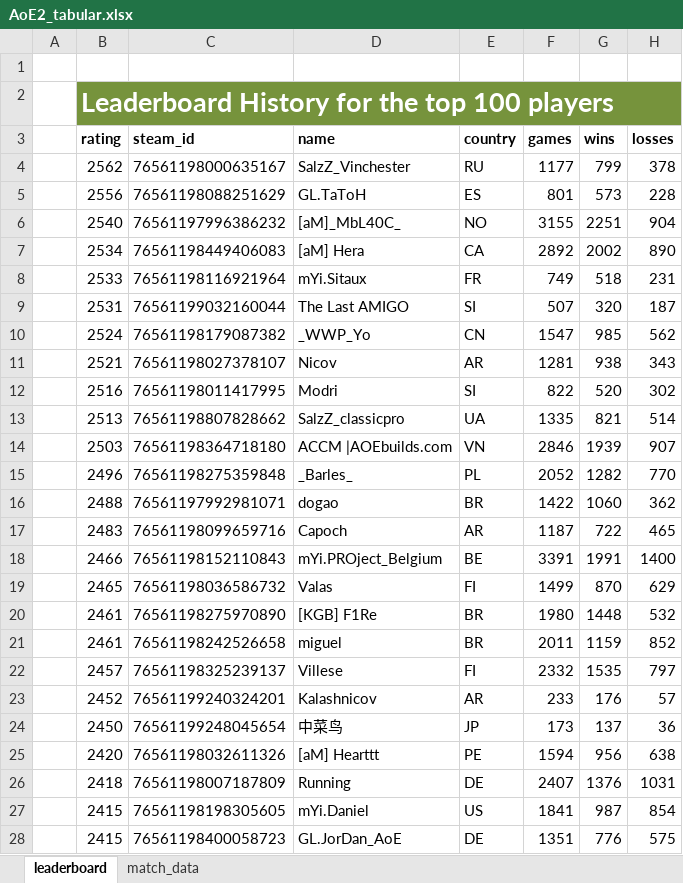
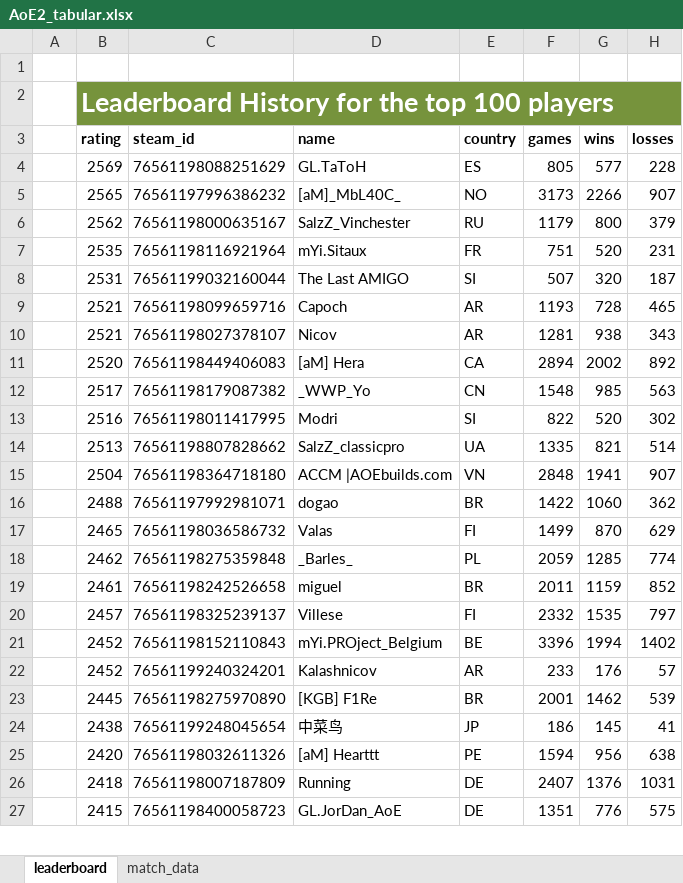
Before and after one commit to Filpill/AoE2Data, an Excel workbook: AoE2_tabular.xlsx, sheet leaderboard, drawn as a sheet; only a part is shown; values as stored, in another font and other column widths than the file's, no borders; table styles not drawn; removed rows and columns are numbered as before the commit, all else as after; the diff covers the shown part only; the diff names each change by its address in the sheet, - before the commit and + after, or states it on an @@ line.

```diff
--- a/AoE2_tabular.xlsx (sheet leaderboard)
+++ b/AoE2_tabular.xlsx (sheet leaderboard)
-row 4:  | 2562 | 76561198000635167 | SalzZ_Vinchester | RU | 1177 | 799 | 378
-B4 (rating): 2556
+B4 (rating): 2569
-F4 (games): 801
+F4 (games): 805
-G4 (wins): 573
+G4 (wins): 577
-B5 (rating): 2540
+B5 (rating): 2565
-F5 (games): 3155
+F5 (games): 3173
-G5 (wins): 2251
+G5 (wins): 2266
-H5 (losses): 904
+H5 (losses): 907
-row 7:  | 2534 | 76561198449406083 | [aM] Hera | CA | 2892 | 2002 | 890
+row 6:  | 2562 | 76561198000635167 | SalzZ_Vinchester | RU | 1179 | 800 | 379
-B7 (rating): 2533
+B7 (rating): 2535
-F7 (games): 749
+F7 (games): 751
-G7 (wins): 518
+G7 (wins): 520
-row 10:  | 2524 | 76561198179087382 | _WWP_Yo | CN | 1547 | 985 | 562
+row 9:  | 2521 | 76561198099659716 | Capoch | AR | 1193 | 728 | 465
+row 11:  | 2520 | 76561198449406083 | [aM] Hera | CA | 2894 | 2002 | 892
+row 12:  | 2517 | 76561198179087382 | _WWP_Yo | CN | 1548 | 985 | 563
-B15 (rating): 2503
+B15 (rating): 2504
-F15 (games): 2846
+F15 (games): 2848
-G15 (wins): 1939
+G15 (wins): 1941
-row 15:  | 2496 | 76561198275359848 | _Barles_ | PL | 2052 | 1282 | 770
-row 17:  | 2483 | 76561198099659716 | Capoch | AR | 1187 | 722 | 465
-row 18:  | 2466 | 76561198152110843 | mYi.PROject_Belgium | BE | 3391 | 1991 | 1400
-row 20:  | 2461 | 76561198275970890 | [KGB] F1Re | BR | 1980 | 1448 | 532
+row 18:  | 2462 | 76561198275359848 | _Barles_ | PL | 2059 | 1285 | 774
+row 21:  | 2452 | 76561198152110843 | mYi.PROject_Belgium | BE | 3396 | 1994 | 1402
+row 23:  | 2445 | 76561198275970890 | [KGB] F1Re | BR | 2001 | 1462 | 539
-B24 (rating): 2450
+B24 (rating): 2438
-F24 (games): 173
+F24 (games): 186
-G24 (wins): 137
+G24 (wins): 145
-H24 (losses): 36
+H24 (losses): 41
-row 27:  | 2415 | 76561198198305605 | mYi.Daniel | US | 1841 | 987 | 854
```
Also changed, not shown: 33 added rows, 32 removed rows and 18 edited cells elsewhere in this sheet, sheet match_data, 2 other files.
